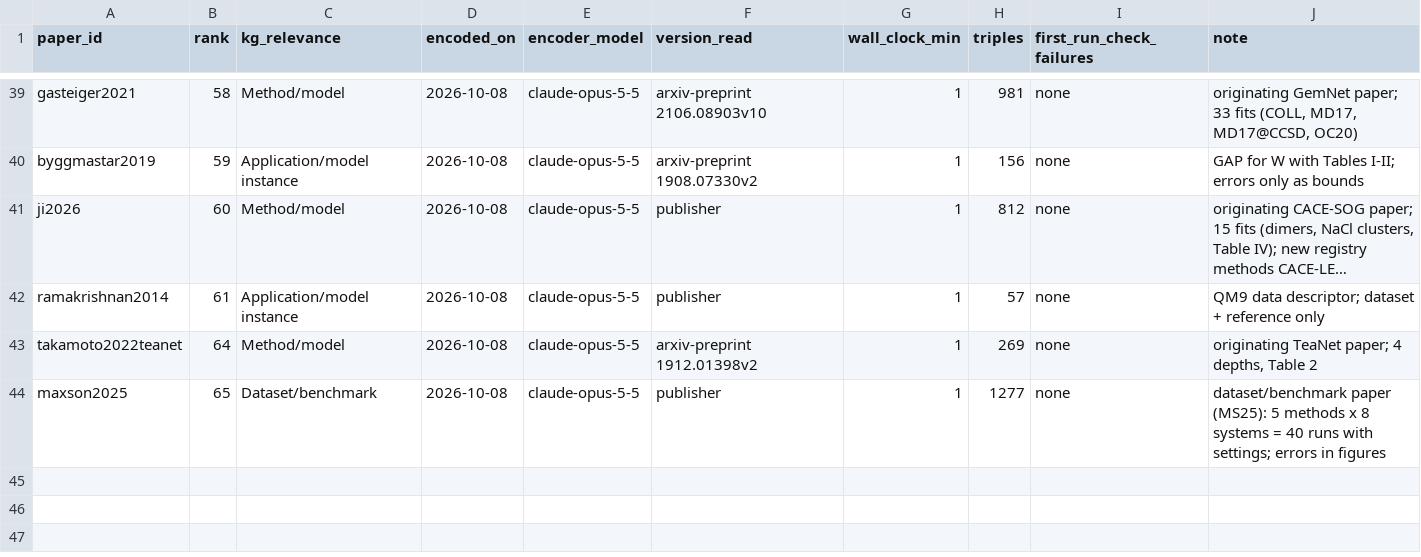
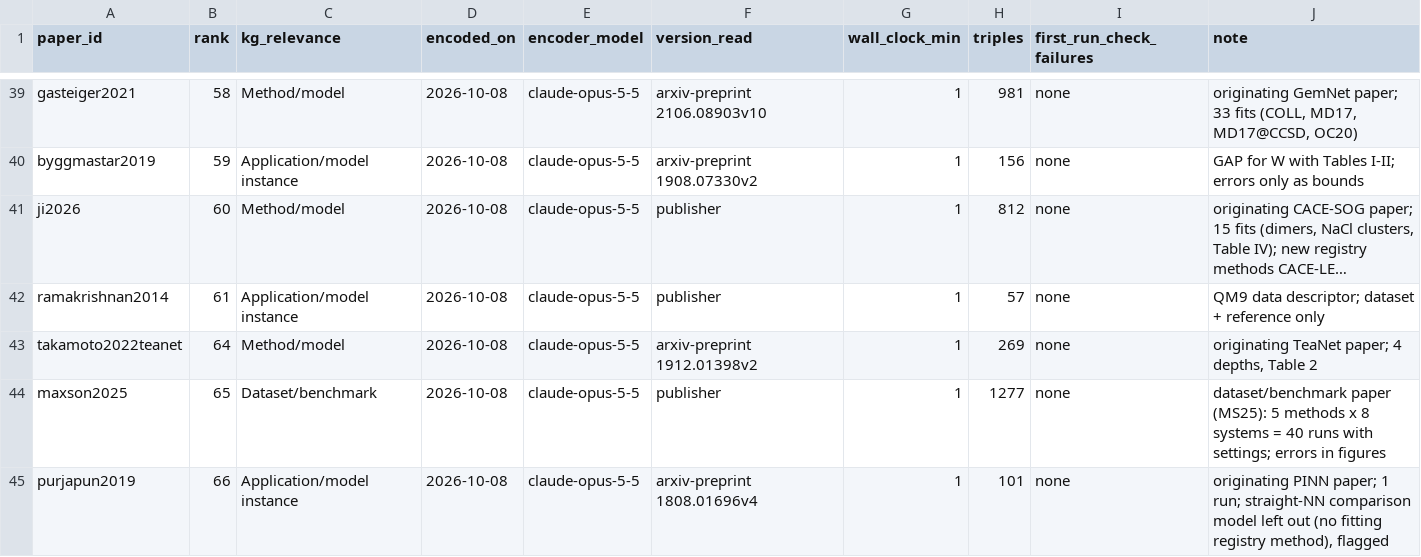
Before and after one commit to danielhz/mlips-ontology, a CSV file: artifacts/kg/population-log.csv, drawn as a sheet; only a part is shown, gaps mark what is left out; long unchanged cells end in …; the diff names each change by its address in the sheet, - before the commit and + after, or states it on an @@ line.

```diff
--- a/artifacts/kg/population-log.csv
+++ b/artifacts/kg/population-log.csv
+row 45: purjapun2019 | 66 | Application/model instance | 2026-10-08 | claude-opus-5-5 | arxiv-preprint 1808.01696v4 | 1 | 101 | none | originating PINN paper; 1 run; straight-NN comparison model left out (no fitting registry method), flagged
```
Also changed, not shown: artifacts/kg/methods-registry.csv, 1 other file.
